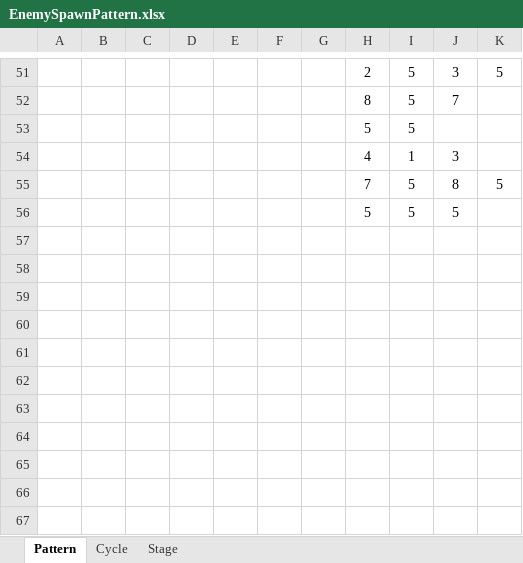
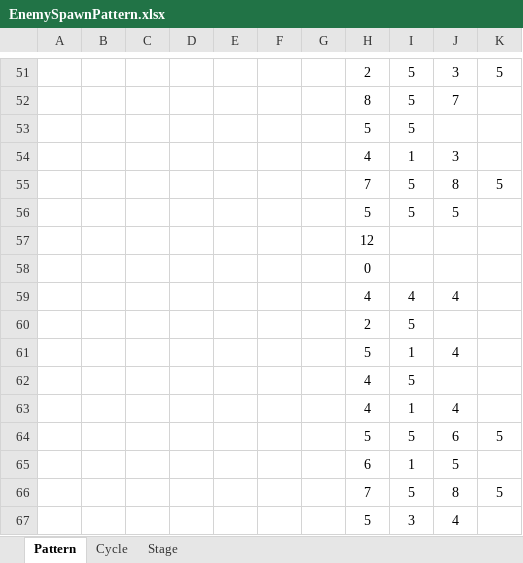
Before and after one commit to mynameisjinhohong/HotSix, an Excel workbook: Plan/GameData/EnemySpawnPattern.xlsx, sheet Pattern, drawn as a sheet; only a part is shown, gaps mark what is left out; values as stored, in another font and other column widths than the file's, no borders; the diff names each change by its address in the sheet, - before the commit and + after, or states it on an @@ line.

```diff
--- a/Plan/GameData/EnemySpawnPattern.xlsx (sheet Pattern)
+++ b/Plan/GameData/EnemySpawnPattern.xlsx (sheet Pattern)
+row 57:  |  |  |  |  |  |  | 12
+row 58:  |  |  |  |  |  |  | 0
+row 59:  |  |  |  |  |  |  | 4 | 4 | 4
+row 60:  |  |  |  |  |  |  | 2 | 5
+row 61:  |  |  |  |  |  |  | 5 | 1 | 4
+row 62:  |  |  |  |  |  |  | 4 | 5
+row 63:  |  |  |  |  |  |  | 4 | 1 | 4
+row 64:  |  |  |  |  |  |  | 5 | 5 | 6 | 5
+row 65:  |  |  |  |  |  |  | 6 | 1 | 5
+row 66:  |  |  |  |  |  |  | 7 | 5 | 8 | 5
+row 67:  |  |  |  |  |  |  | 5 | 3 | 4
```
Also changed, not shown: sheet Stage, sheet Cycle, 3 other files.
